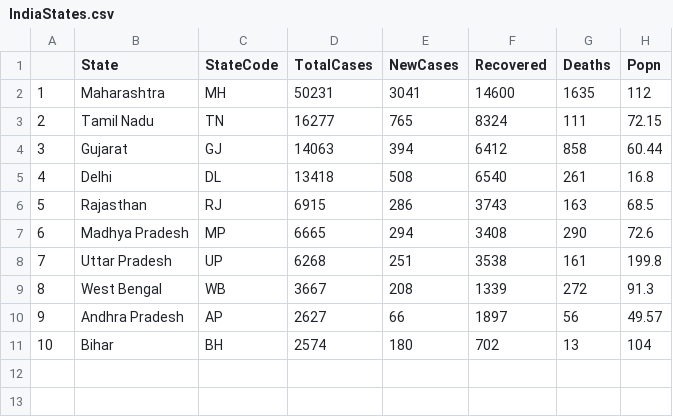
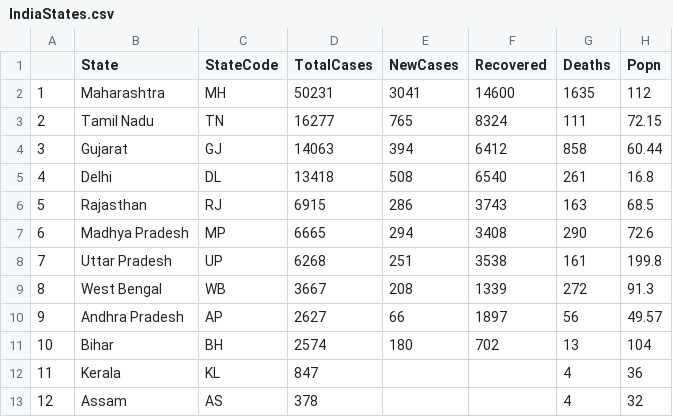
Before and after one commit to JammiNRao/Corona, a CSV file: IndiaStates.csv, drawn as a sheet.

```diff
--- a/IndiaStates.csv
+++ b/IndiaStates.csv
@@ -11 +11,3 @@
 "10","Bihar","BH",2574,180,702,13,104
+"11", "Kerala", "KL",847,,,4,36
+"12", "Assam", "AS", 378,,,4,32
```
Also changed, not shown: 5 other files.
